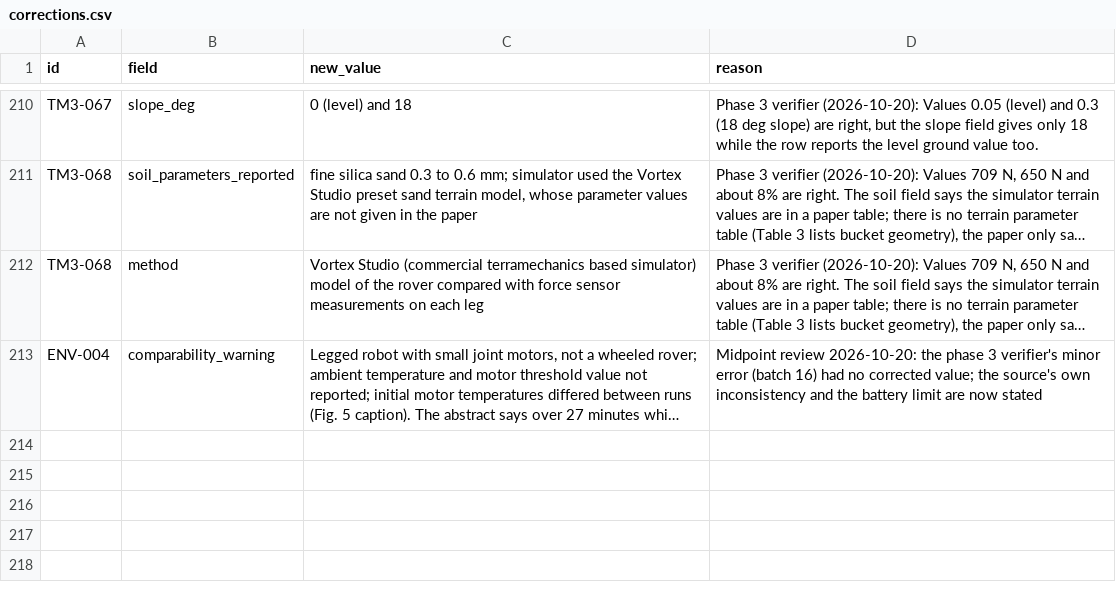
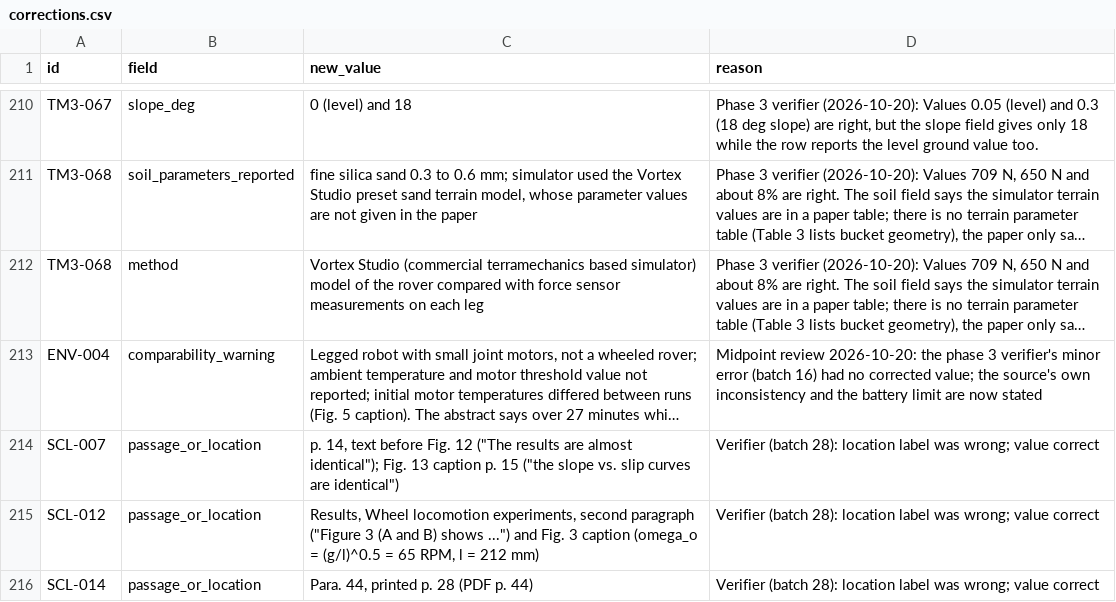
Before and after one commit to hudasol/dune-rover, a CSV file: research/corrections.csv, drawn as a sheet; only a part is shown, gaps mark what is left out; long unchanged cells end in …; the diff names each change by its address in the sheet, - before the commit and + after, or states it on an @@ line.

Commit message:
Merge the 16 verified scaling law rows (SCL) into the evidence table, with the three location corrections and their own verification group

```diff
--- a/research/corrections.csv
+++ b/research/corrections.csv
+row 214: SCL-007 | passage_or_location | p. 14, text before Fig. 12 ("The results are almost identical"); Fig. 13 caption p. 15 ("the slope vs. slip curves are identical") | Verifier (batch 28): location label was wrong; value correct
+row 215: SCL-012 | passage_or_location | Results, Wheel locomotion experiments, second paragraph ("Figure 3 (A and B) shows ...") and Fig. 3 caption (omega_o = (g/l)^0.5 = 65 RPM, l = 212 mm) | Verifier (batch 28): location label was wrong; value correct
+row 216: SCL-014 | passage_or_location | Para. 44, printed p. 28 (PDF p. 44) | Verifier (batch 28): location label was wrong; value correct
```
Also changed, not shown: 3 other files.
